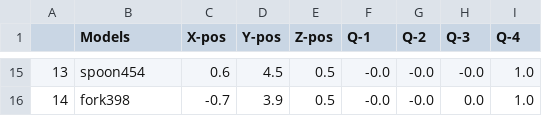
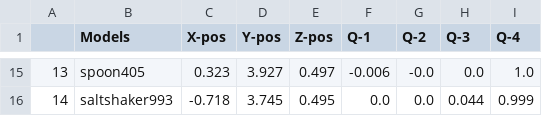
Before and after one commit to SOHAIL1996/Automatic_Test_Generation_For_Robot_Self_Examination, a CSV file: src/logger/logs/nav_end_logs.csv, drawn as a sheet; only a part is shown, gaps mark what is left out; the diff covers the shown part only.

```diff
--- a/src/logger/logs/nav_end_logs.csv
+++ b/src/logger/logs/nav_end_logs.csv
@@ -15,2 +15,2 @@
-13,spoon454,0.6,4.5,0.5,-0.0,-0.0,-0.0,1.0
-14,fork398,-0.7,3.9,0.5,-0.0,-0.0,0.0,1.0
+13,spoon405,0.323,3.927,0.497,-0.006,-0.0,0.0,1.0
+14,saltshaker993,-0.718,3.745,0.495,0.0,0.0,0.044,0.999
```
Also changed, not shown: 66 edited cells elsewhere in this file, src/logger/logs/start_up_logs.csv, 29 other files.
